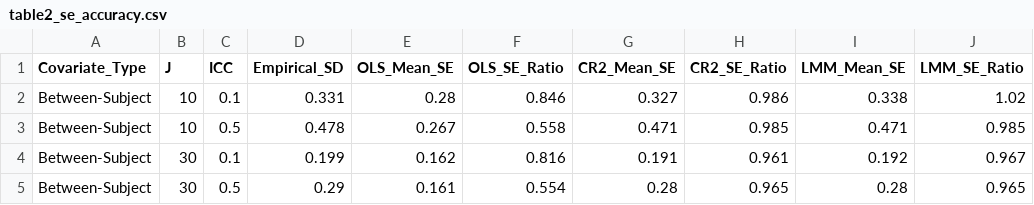
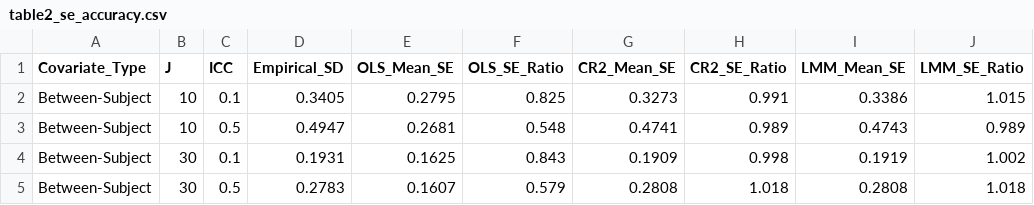
Before and after one commit to IsaacMoon1/repeated-measures-simulation, a CSV file: tables/table2_se_accuracy.csv, drawn as a sheet; only a part is shown; the diff covers the shown part only.

```diff
--- a/tables/table2_se_accuracy.csv
+++ b/tables/table2_se_accuracy.csv
@@ -1,5 +1,5 @@
 Covariate_Type,J,ICC,Empirical_SD,OLS_Mean_SE,OLS_SE_Ratio,CR2_Mean_SE,CR2_SE_Ratio,LMM_Mean_SE,LMM_SE_Ratio
-Between-Subject,10,0.1,0.331,0.28,0.846,0.327,0.986,0.338,1.02
-Between-Subject,10,0.5,0.478,0.267,0.558,0.471,0.985,0.471,0.985
-Between-Subject,30,0.1,0.199,0.162,0.816,0.191,0.961,0.192,0.967
-Between-Subject,30,0.5,0.29,0.161,0.554,0.28,0.965,0.28,0.965
+Between-Subject,10,0.1,0.3405,0.2795,0.825,0.3273,0.991,0.3386,1.015
+Between-Subject,10,0.5,0.4947,0.2681,0.548,0.4741,0.989,0.4743,0.989
+Between-Subject,30,0.1,0.1931,0.1625,0.843,0.1909,0.998,0.1919,1.002
+Between-Subject,30,0.5,0.2783,0.1607,0.579,0.2808,1.018,0.2808,1.018
```
Also changed, not shown: 56 edited cells elsewhere in this file, tables/table1_bias.csv, tables/table3_coverage.csv, 14 other files.
